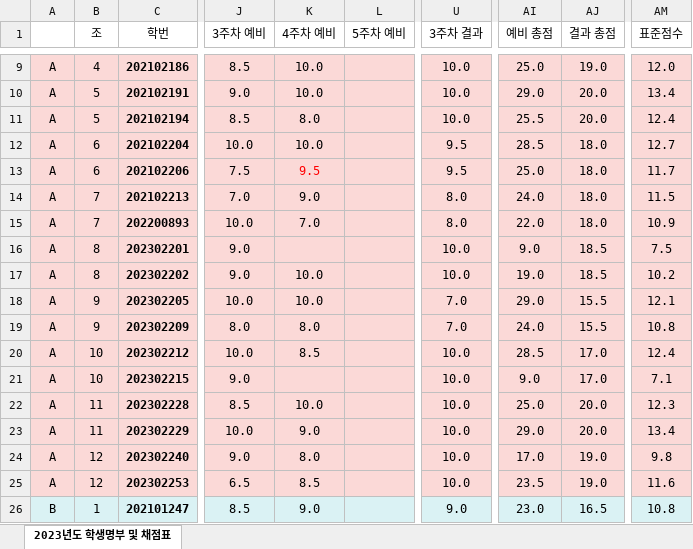
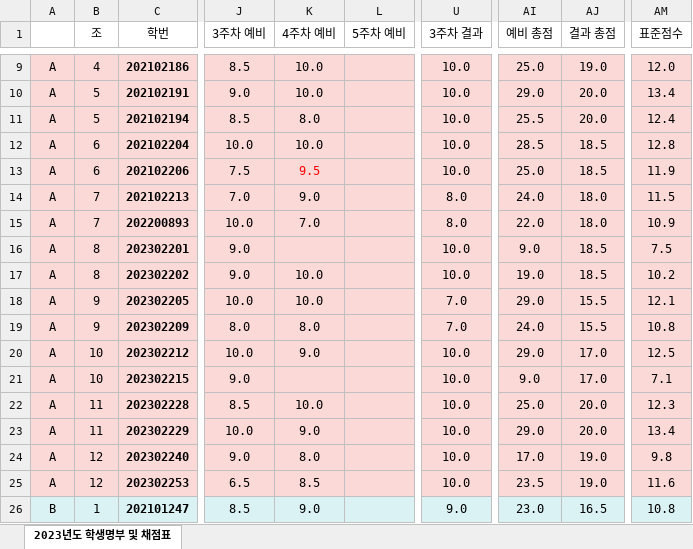
Before and after one commit to ISL-Homepage/ISL-Homepage.github.io, an Excel workbook: attachments/2024년_명부_및_점수.xlsx, sheet 2023년도 학생명부 및 채점표, drawn as a sheet; only a part is shown, gaps mark what is left out; values as stored, in another font and other column widths than the file's, no borders; the diff names each change by its address in the sheet, - before the commit and + after, or states it on an @@ line.

Commit message:
점수 수정

```diff
--- a/attachments/2024년_명부_및_점수.xlsx (sheet 2023년도 학생명부 및 채점표)
+++ b/attachments/2024년_명부_및_점수.xlsx (sheet 2023년도 학생명부 및 채점표)
-U12:U13 (3주차 결과): 9.5
+U12:U13 (3주차 결과): 10.0
-AJ12:AJ13 (결과 총점): 18.0
+AJ12:AJ13 (결과 총점): 18.5
-AM12 (표준점수): 12.7
+AM12 (표준점수): 12.8
-AM13 (표준점수): 11.7
+AM13 (표준점수): 11.9
-K20 (4주차 예비): 8.5
+K20 (4주차 예비): 9.0
-AI20 (예비 총점): 28.5
+AI20 (예비 총점): 29.0
-AM20 (표준점수): 12.4
+AM20 (표준점수): 12.5
```
